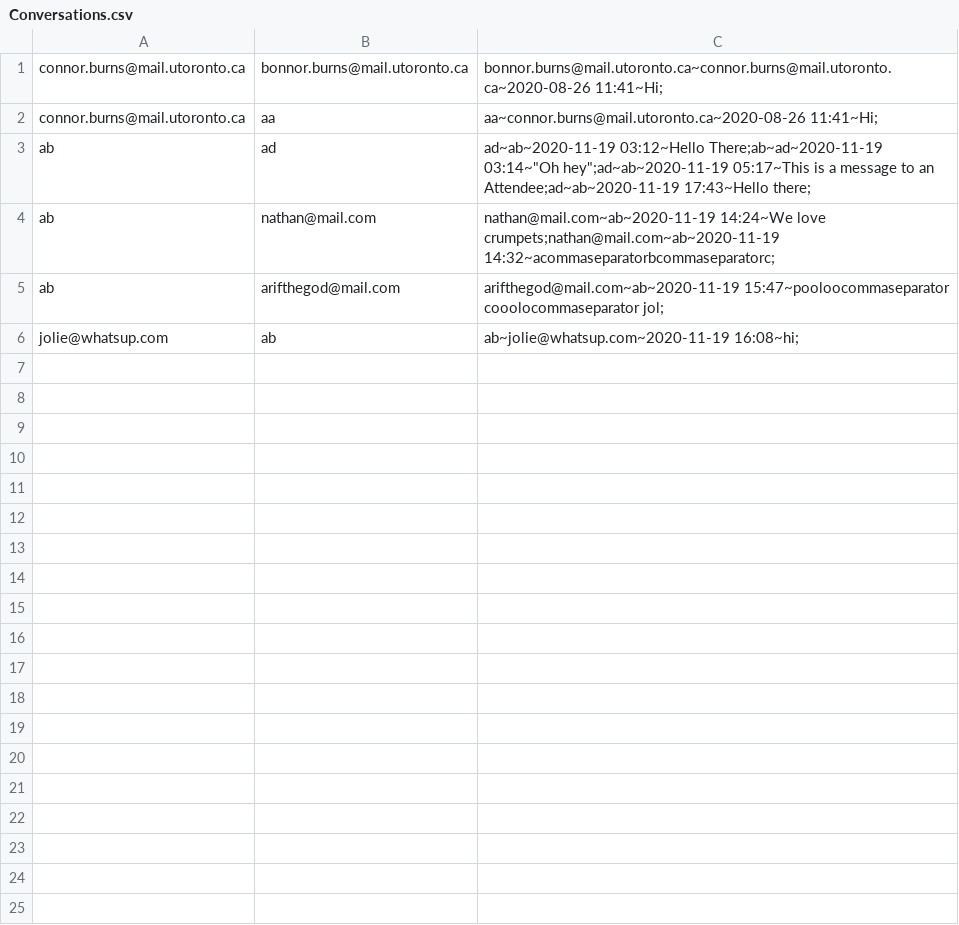
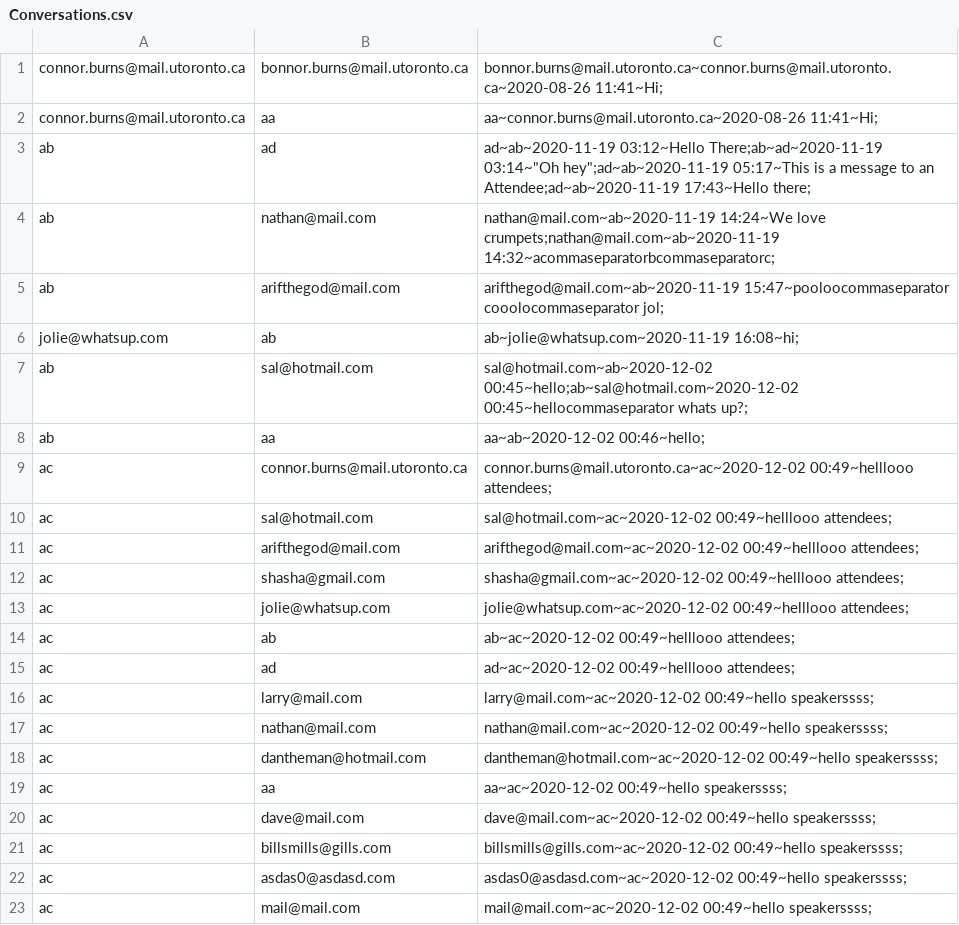
Before and after one commit to CSC207-Group-0335/Tech-Conference-System, a CSV file: phase2/src/Resources/Conversations.csv, drawn as a sheet; the diff names each change by its address in the sheet, - before the commit and + after, or states it on an @@ line.

```diff
--- a/phase2/src/Resources/Conversations.csv
+++ b/phase2/src/Resources/Conversations.csv
+row 7: ab | sal@hotmail.com | sal@hotmail.com~ab~2020-12-02 00:45~hello;ab~sal@hotmail.com~2020-12-02 00:45~hellocommaseparator whats up?;
+row 8: ab | aa | aa~ab~2020-12-02 00:46~hello;
+row 9: ac | connor.burns@mail.utoronto.ca | connor.burns@mail.utoronto.ca~ac~2020-12-02 00:49~helllooo attendees;
+row 10: ac | sal@hotmail.com | sal@hotmail.com~ac~2020-12-02 00:49~helllooo attendees;
+row 11: ac | arifthegod@mail.com | arifthegod@mail.com~ac~2020-12-02 00:49~helllooo attendees;
+row 12: ac | shasha@gmail.com | shasha@gmail.com~ac~2020-12-02 00:49~helllooo attendees;
+row 13: ac | jolie@whatsup.com | jolie@whatsup.com~ac~2020-12-02 00:49~helllooo attendees;
+row 14: ac | ab | ab~ac~2020-12-02 00:49~helllooo attendees;
+row 15: ac | ad | ad~ac~2020-12-02 00:49~helllooo attendees;
+row 16: ac | larry@mail.com | larry@mail.com~ac~2020-12-02 00:49~hello speakerssss;
+row 17: ac | nathan@mail.com | nathan@mail.com~ac~2020-12-02 00:49~hello speakerssss;
+row 18: ac | dantheman@hotmail.com | dantheman@hotmail.com~ac~2020-12-02 00:49~hello speakerssss;
+row 19: ac | aa | aa~ac~2020-12-02 00:49~hello speakerssss;
+row 20: ac | dave@mail.com | dave@mail.com~ac~2020-12-02 00:49~hello speakerssss;
+row 21: ac | billsmills@gills.com | billsmills@gills.com~ac~2020-12-02 00:49~hello speakerssss;
+row 22: ac | asdas0@asdasd.com | asdas0@asdasd.com~ac~2020-12-02 00:49~hello speakerssss;
+row 23: ac | mail@mail.com | mail@mail.com~ac~2020-12-02 00:49~hello speakerssss;
```
Also changed, not shown: phase2/src/Resources/Events.csv, phase2/src/Resources/Registration.csv, 28 other files.
